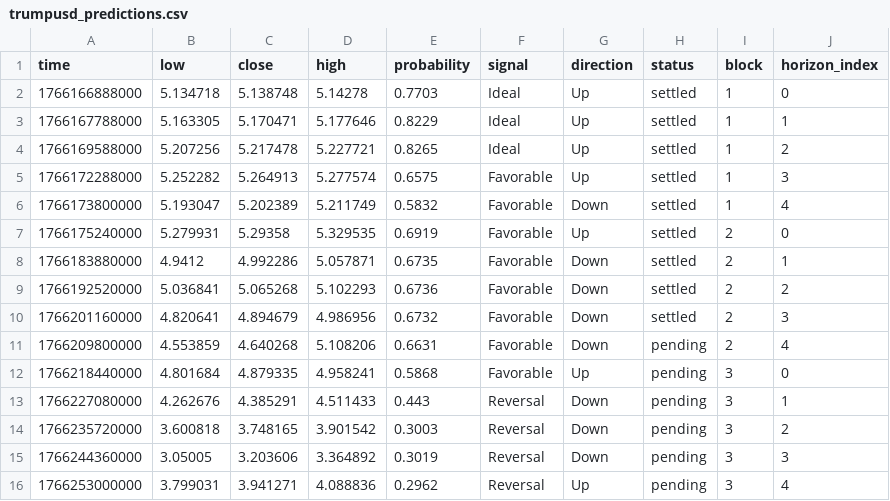
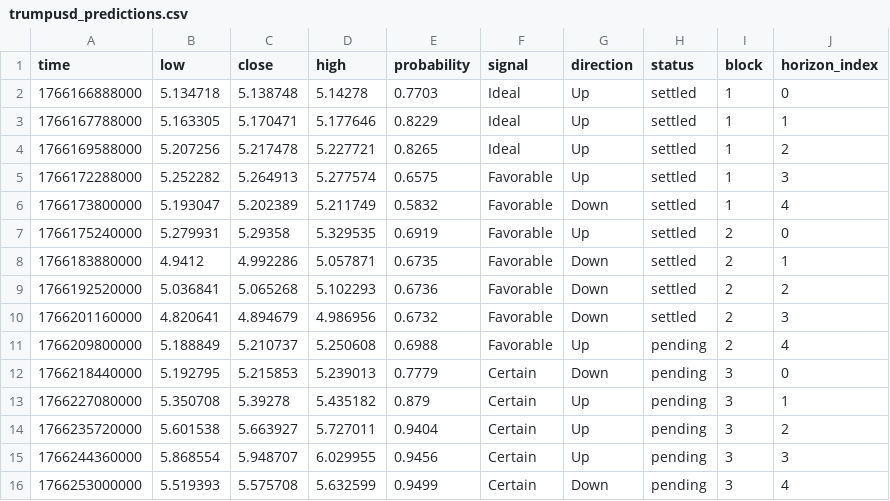
Before and after one commit to Cipherion-Market-Research/abacus-trading-view, a CSV file: data/dex/trumpusd_predictions.csv, drawn as a sheet.

```diff
--- a/data/dex/trumpusd_predictions.csv
+++ b/data/dex/trumpusd_predictions.csv
@@ -10,7 +10,7 @@ time,low,close,high,probability,signal,direction,status,block,horizon_index
 1766201160000,4.820641,4.894679,4.986956,0.6732,Favorable,Down,settled,2,3
-1766209800000,4.553859,4.640268,5.108206,0.6631,Favorable,Down,pending,2,4
-1766218440000,4.801684,4.879335,4.958241,0.5868,Favorable,Up,pending,3,0
-1766227080000,4.262676,4.385291,4.511433,0.443,Reversal,Down,pending,3,1
-1766235720000,3.600818,3.748165,3.901542,0.3003,Reversal,Down,pending,3,2
-1766244360000,3.05005,3.203606,3.364892,0.3019,Reversal,Down,pending,3,3
-1766253000000,3.799031,3.941271,4.088836,0.2962,Reversal,Up,pending,3,4
+1766209800000,5.188849,5.210737,5.250608,0.6988,Favorable,Up,pending,2,4
+1766218440000,5.192795,5.215853,5.239013,0.7779,Certain,Down,pending,3,0
+1766227080000,5.350708,5.39278,5.435182,0.879,Certain,Up,pending,3,1
+1766235720000,5.601538,5.663927,5.727011,0.9404,Certain,Up,pending,3,2
+1766244360000,5.868554,5.948707,6.029955,0.9456,Certain,Up,pending,3,3
+1766253000000,5.519393,5.575708,5.632599,0.9499,Certain,Down,pending,3,4
```
Also changed, not shown: 1 other file.
